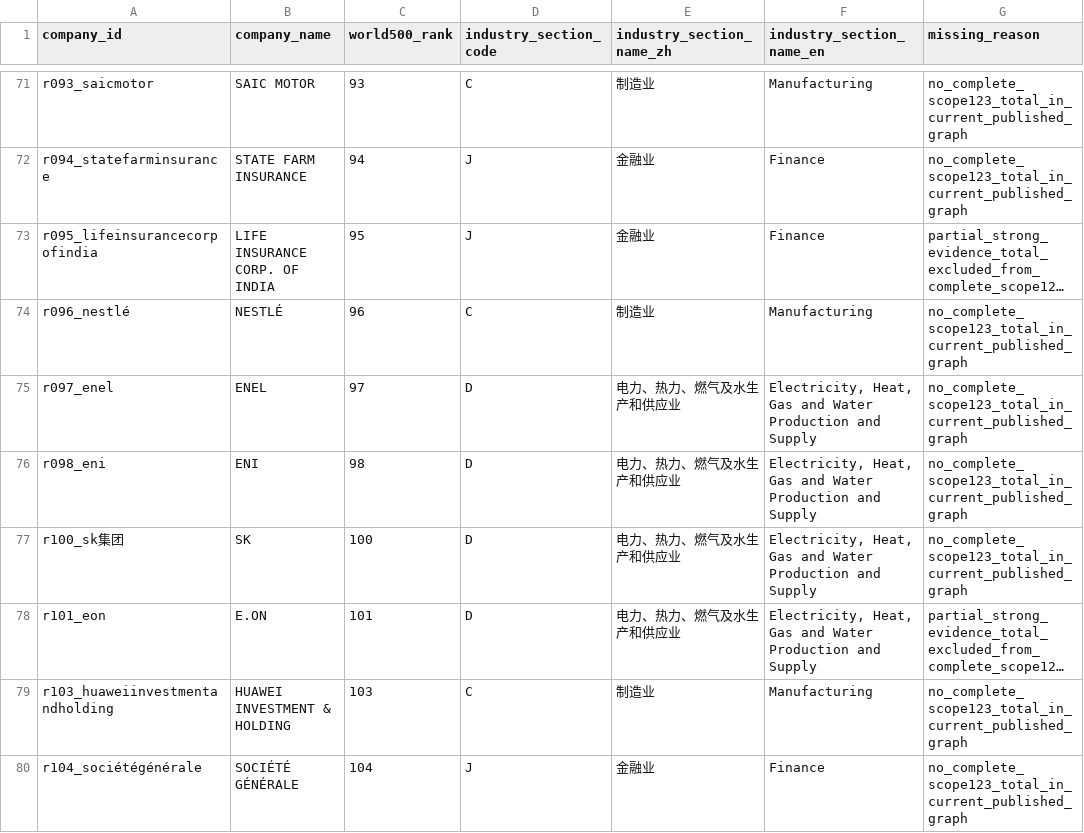
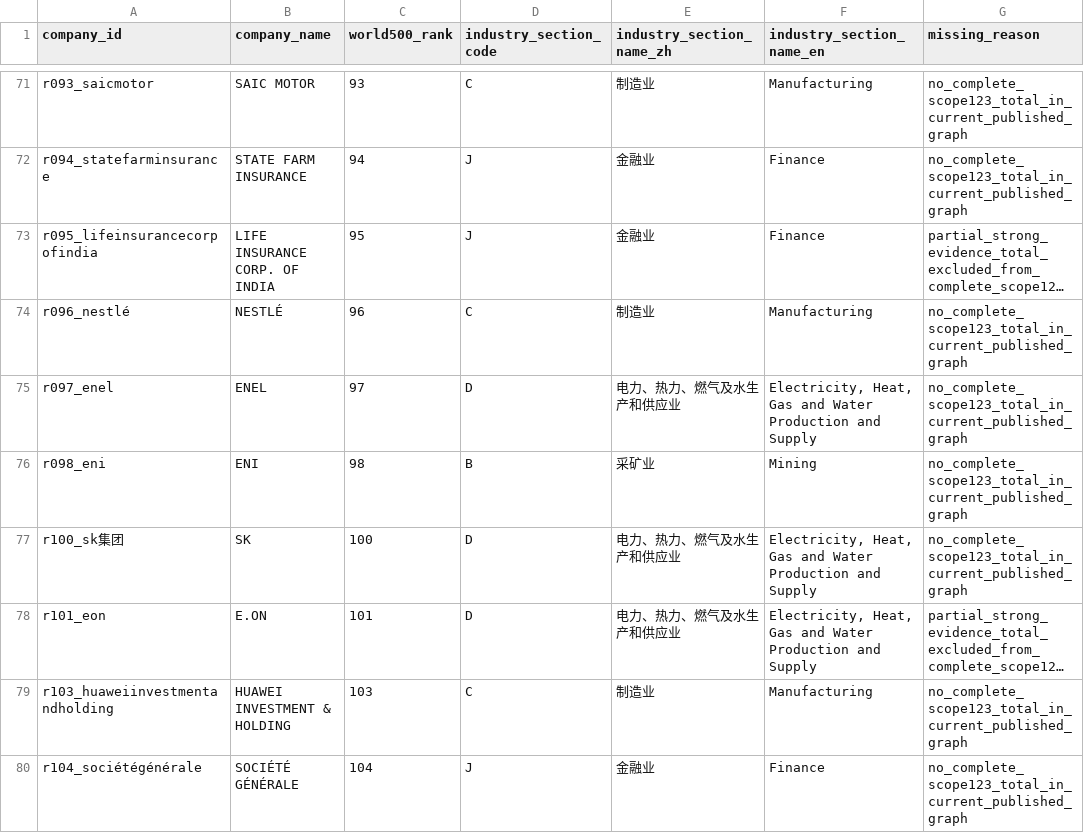
Before and after one commit to DCCAISSON/fortune500_esg_kg, a CSV file: assets/data/world500/workbench/world500_emissions_missing_company_list.csv, drawn as a sheet; only a part is shown, gaps mark what is left out; long unchanged cells end in …; the diff covers the shown part only; the diff names each change by its address in the sheet, - before the commit and + after, or states it on an @@ line.

```diff
--- a/assets/data/world500/workbench/world500_emissions_missing_company_list.csv
+++ b/assets/data/world500/workbench/world500_emissions_missing_company_list.csv
-D76 (industry_section_code): D
+D76 (industry_section_code): B
-E76 (industry_section_name_zh): 电力、热力、燃气及水生产和供应业
+E76 (industry_section_name_zh): 采矿业
-F76 (industry_section_name_en): Electricity, Heat, Gas and Water Production and Supply
+F76 (industry_section_name_en): Mining
```
Also changed, not shown: 45 edited cells elsewhere in this file, assets/data/world500/workbench/world500_emissions_industry_section_ranking.csv, assets/data/world500/workbench/world500_emissions_industry_section_scope_summary.csv, 47 other files.
